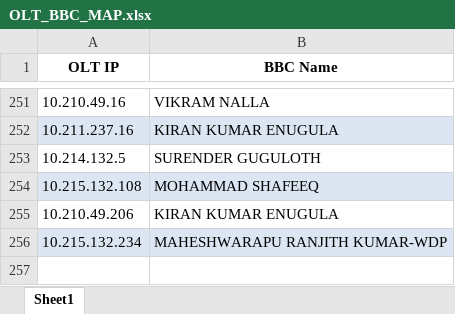
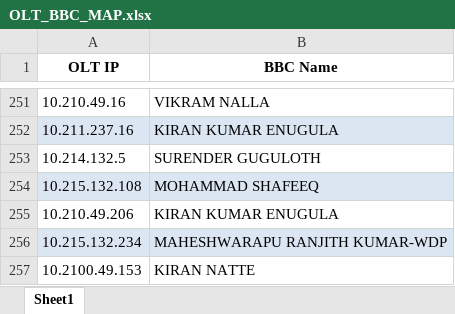
Before and after one commit to SDEFTTH/PROVISIONS-DASHBOARD, an Excel workbook: OLT_BBC_MAP.xlsx, sheet Sheet1, drawn as a sheet; only a part is shown, gaps mark what is left out; values as stored, in another font and other column widths than the file's, no borders; the diff names each change by its address in the sheet, - before the commit and + after, or states it on an @@ line.

Commit message:
Add files via upload

```diff
--- a/OLT_BBC_MAP.xlsx (sheet Sheet1)
+++ b/OLT_BBC_MAP.xlsx (sheet Sheet1)
+row 257: 10.2100.49.153 | KIRAN NATTE
```
